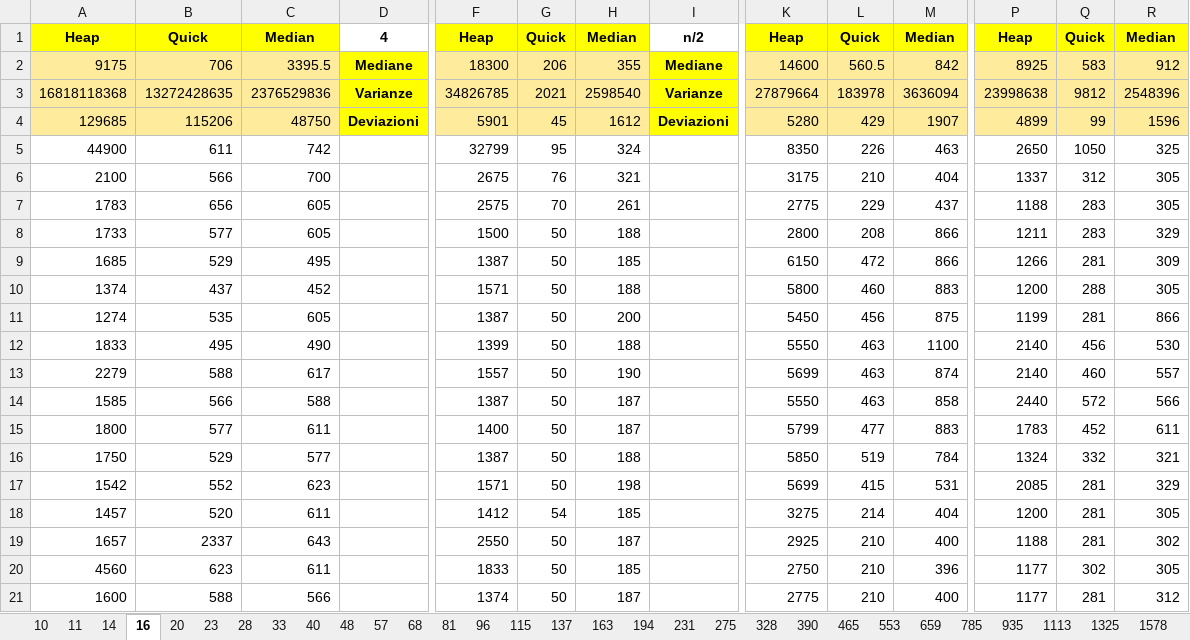
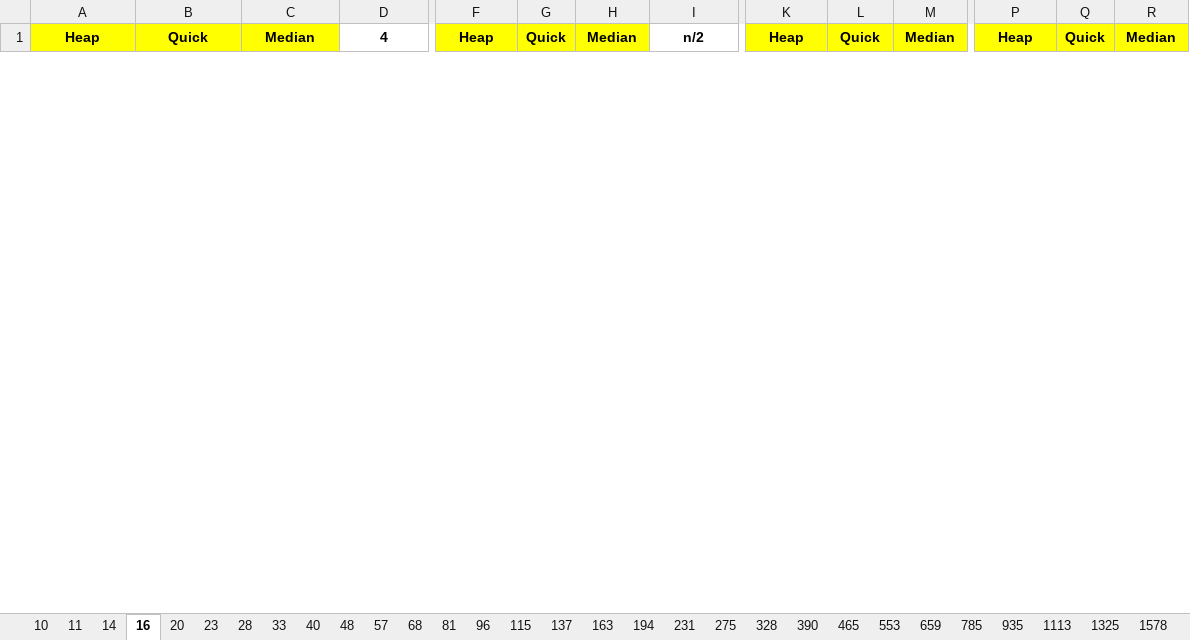
Before and after one commit to FraBomba6/Selection-Algorithms-Analysis, an Excel workbook: Time.xlsx, sheet 16, drawn as a sheet; only a part is shown, gaps mark what is left out; values as stored, in another font and other column widths than the file's, no borders; removed rows and columns are numbered as before the commit, all else as after; rows hold the shown columns only; the diff covers the shown part only; the diff names each change by its address in the sheet, - before the commit and + after, or states it on an @@ line.

```diff
--- a/Time.xlsx (sheet 16)
+++ b/Time.xlsx (sheet 16)
-row 2: 9175 | 706 | 3395.5 | Mediane | 18300 | 206 | 355 | Mediane | 14600 | 560.5 | 842 | 8925 | 583 | 912
-row 3: 16818118368 | 13272428635 | 2376529836 | Varianze | 34826785 | 2021 | 2598540 | Varianze | 27879664 | 183978 | 3636094 | 23998638 | 9812 | 2548396
-row 4: 129685 | 115206 | 48750 | Deviazioni | 5901 | 45 | 1612 | Deviazioni | 5280 | 429 | 1907 | 4899 | 99 | 1596
-row 5: 44900 | 611 | 742 |  | 32799 | 95 | 324 |  | 8350 | 226 | 463 | 2650 | 1050 | 325
-row 6: 2100 | 566 | 700 |  | 2675 | 76 | 321 |  | 3175 | 210 | 404 | 1337 | 312 | 305
-row 7: 1783 | 656 | 605 |  | 2575 | 70 | 261 |  | 2775 | 229 | 437 | 1188 | 283 | 305
-row 8: 1733 | 577 | 605 |  | 1500 | 50 | 188 |  | 2800 | 208 | 866 | 1211 | 283 | 329
-row 9: 1685 | 529 | 495 |  | 1387 | 50 | 185 |  | 6150 | 472 | 866 | 1266 | 281 | 309
-row 10: 1374 | 437 | 452 |  | 1571 | 50 | 188 |  | 5800 | 460 | 883 | 1200 | 288 | 305
-row 11: 1274 | 535 | 605 |  | 1387 | 50 | 200 |  | 5450 | 456 | 875 | 1199 | 281 | 866
-row 12: 1833 | 495 | 490 |  | 1399 | 50 | 188 |  | 5550 | 463 | 1100 | 2140 | 456 | 530
-row 13: 2279 | 588 | 617 |  | 1557 | 50 | 190 |  | 5699 | 463 | 874 | 2140 | 460 | 557
-row 14: 1585 | 566 | 588 |  | 1387 | 50 | 187 |  | 5550 | 463 | 858 | 2440 | 572 | 566
-row 15: 1800 | 577 | 611 |  | 1400 | 50 | 187 |  | 5799 | 477 | 883 | 1783 | 452 | 611
-row 16: 1750 | 529 | 577 |  | 1387 | 50 | 188 |  | 5850 | 519 | 784 | 1324 | 332 | 321
-row 17: 1542 | 552 | 623 |  | 1571 | 50 | 198 |  | 5699 | 415 | 531 | 2085 | 281 | 329
-row 18: 1457 | 520 | 611 |  | 1412 | 54 | 185 |  | 3275 | 214 | 404 | 1200 | 281 | 305
-row 19: 1657 | 2337 | 643 |  | 2550 | 50 | 187 |  | 2925 | 210 | 400 | 1188 | 281 | 302
-row 20: 4560 | 623 | 611 |  | 1833 | 50 | 185 |  | 2750 | 210 | 396 | 1177 | 302 | 305
-row 21: 1600 | 588 | 566 |  | 1374 | 50 | 187 |  | 2775 | 210 | 400 | 1177 | 281 | 312
```
Also changed, not shown: 53 added rows and 33 removed rows elsewhere in this sheet, sheet 14, sheet 11, sheet 20, sheet 23, sheet 33, sheet 28, 43 more sheets, 12 other files.
